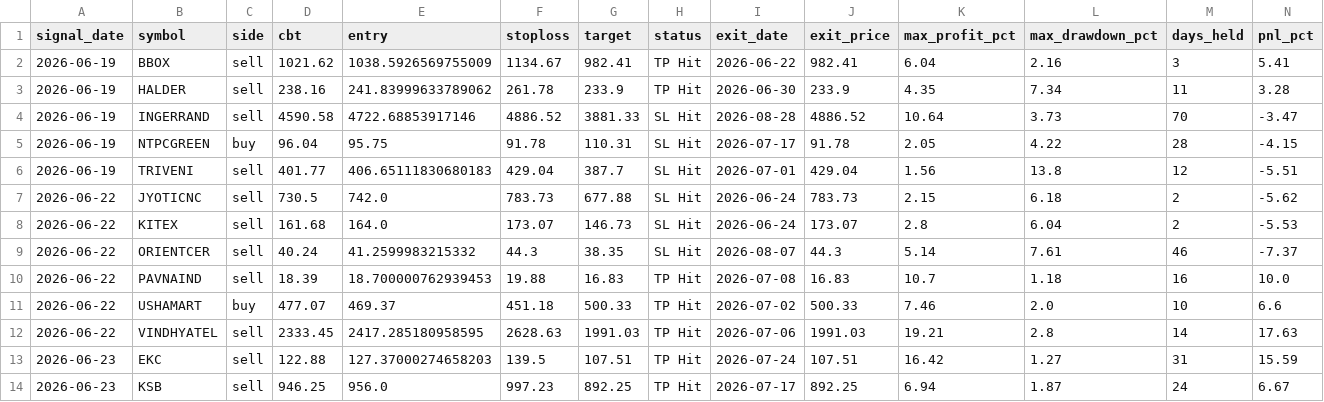
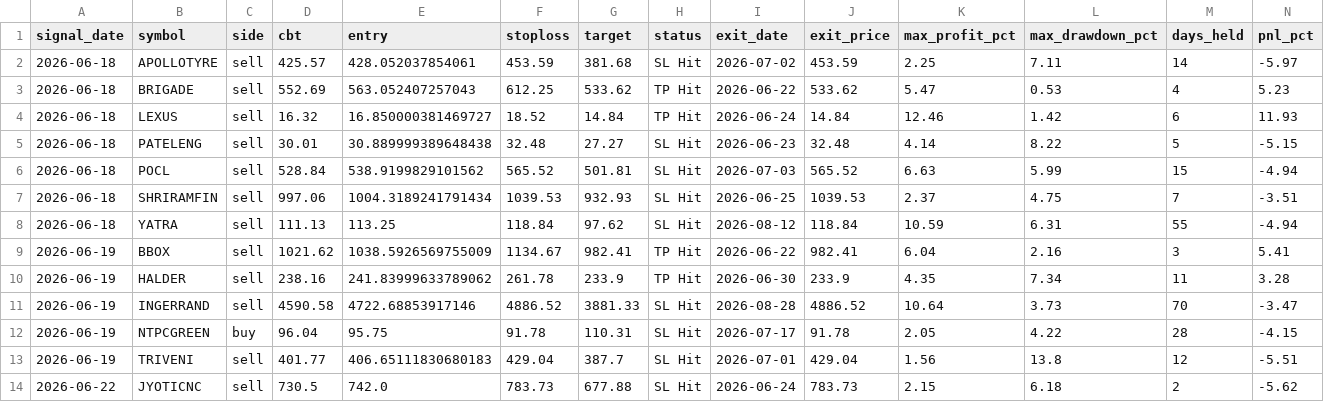
Before and after one commit to faizjio7011-code/checking-trade-signals, a CSV file: report_in/trade_performance.csv, drawn as a sheet; only a part is shown; the shorter side is filled out with more unchanged rows; rows hold the shown columns only; the diff names each change by its address in the sheet, - before the commit and + after, or states it on an @@ line.

```diff
--- a/report_in/trade_performance.csv
+++ b/report_in/trade_performance.csv
+row 2: 2026-06-18 | APOLLOTYRE | sell | 425.57 | 428.052037854061 | 453.59 | 381.68 | SL Hit | 2026-07-02 | 453.59 | 2.25 | 7.11 | 14 | -5.97
+row 3: 2026-06-18 | BRIGADE | sell | 552.69 | 563.052407257043 | 612.25 | 533.62 | TP Hit | 2026-06-22 | 533.62 | 5.47 | 0.53 | 4 | 5.23
+row 4: 2026-06-18 | LEXUS | sell | 16.32 | 16.850000381469727 | 18.52 | 14.84 | TP Hit | 2026-06-24 | 14.84 | 12.46 | 1.42 | 6 | 11.93
+row 5: 2026-06-18 | PATELENG | sell | 30.01 | 30.889999389648438 | 32.48 | 27.27 | SL Hit | 2026-06-23 | 32.48 | 4.14 | 8.22 | 5 | -5.15
+row 6: 2026-06-18 | POCL | sell | 528.84 | 538.9199829101562 | 565.52 | 501.81 | SL Hit | 2026-07-03 | 565.52 | 6.63 | 5.99 | 15 | -4.94
+row 7: 2026-06-18 | SHRIRAMFIN | sell | 997.06 | 1004.3189241791434 | 1039.53 | 932.93 | SL Hit | 2026-06-25 | 1039.53 | 2.37 | 4.75 | 7 | -3.51
+row 8: 2026-06-18 | YATRA | sell | 111.13 | 113.25 | 118.84 | 97.62 | SL Hit | 2026-08-12 | 118.84 | 10.59 | 6.31 | 55 | -4.94
```
Also changed, not shown: report_in/reentry.csv, report_in/sl_hit.csv, 4 other files.
